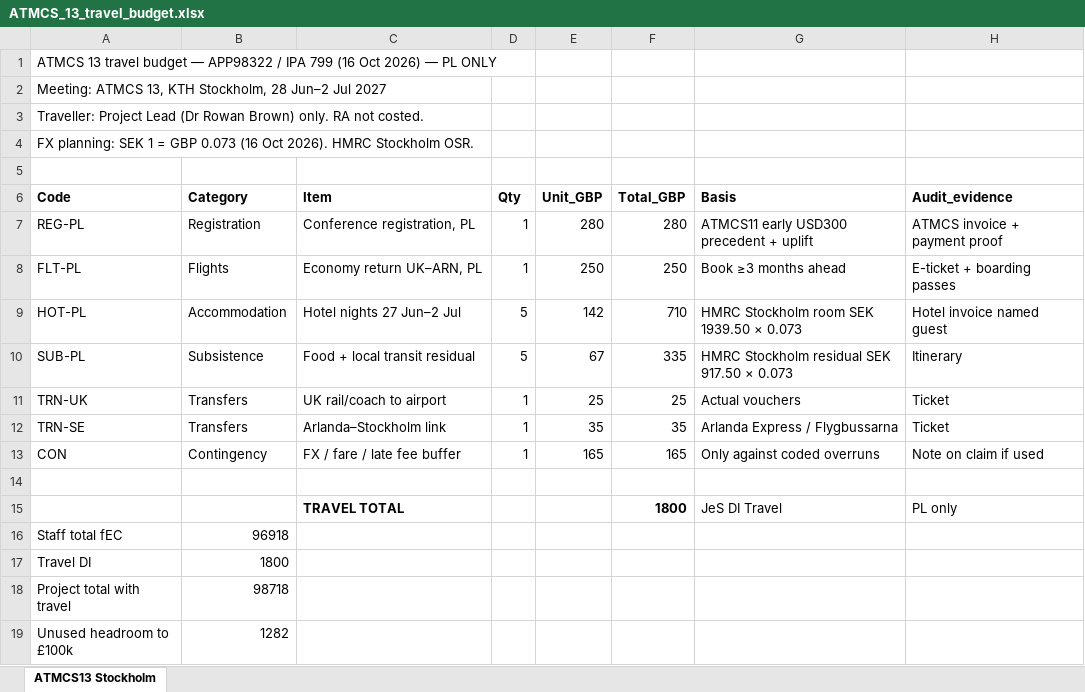
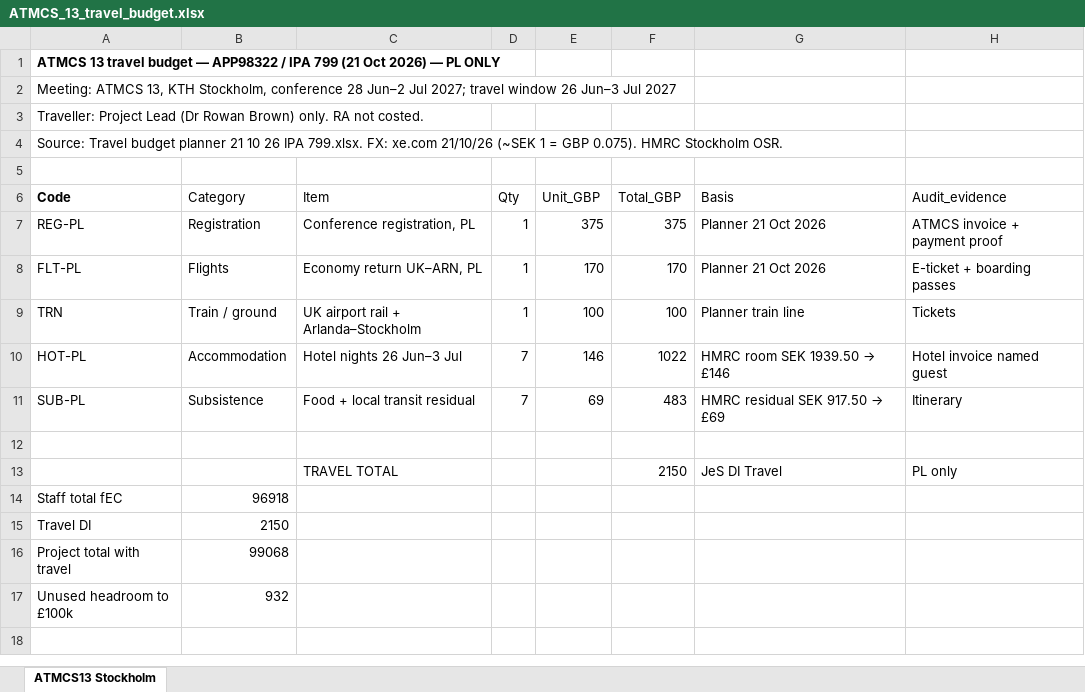
Before and after one commit to AroundInteger/Football-TDA, an Excel workbook: 08_current/grant/live/Costs/ATMCS_13_travel_budget.xlsx, sheet ATMCS13 Stockholm, drawn as a sheet; values as stored, in another font and other column widths than the file's, no borders; removed rows and columns are numbered as before the commit, all else as after; the diff names each change by its address in the sheet, - before the commit and + after, or states it on an @@ line.

```diff
--- a/08_current/grant/live/Costs/ATMCS_13_travel_budget.xlsx (sheet ATMCS13 Stockholm)
+++ b/08_current/grant/live/Costs/ATMCS_13_travel_budget.xlsx (sheet ATMCS13 Stockholm)
-A1 (Code): …IPA 799 (16 Oct 2026)…
+A1 (Code): …IPA 799 (21 Oct 2026)…
-A1 bold: off
+A1 bold: on
-A2 (Code): …KTH Stockholm, 28 Jun–2 Jul 2027
+A2 (Code): …KTH Stockholm, conference 28 Jun–2 Jul 2027; travel window 26 Jun–3 Jul 2027
-A4 (Code): FX planning: SEK 1 = GBP 0.073 (16 Oct 2026). HMRC Stockholm…
+A4 (Code): Source: Travel budget planner 21 10 26 IPA 799.xlsx. FX: xe.com 21/10/26 (~SEK 1 = GBP 0.075). HMRC Stockholm…
-B6:H6 bold: on
+B6:H6 bold: off
-E7 (Unit_GBP): 280
+E7 (Unit_GBP): 375
-F7 (Total_GBP): 280
+F7 (Total_GBP): 375
-G7 (Basis): ATMCS11 early USD300 precedent + uplift
+G7 (Basis): Planner 21 Oct 2026
-E8 (Unit_GBP): 250
+E8 (Unit_GBP): 170
-F8 (Total_GBP): 250
+F8 (Total_GBP): 170
-G8 (Basis): Book ≥3 months ahead
+G8 (Basis): Planner 21 Oct 2026
+row 9: TRN | Train / ground | UK airport rail + Arlanda–Stockholm | 1 | 100 | 100 | Planner train line | Tickets
-C10 (Item): Hotel nights 27 Jun–2 Jul
+C10 (Item): Hotel nights 26 Jun–3 Jul
-D10:D11 (Qty): 5
+D10:D11 (Qty): 7
-E10 (Unit_GBP): 142
+E10 (Unit_GBP): 146
-F10 (Total_GBP): 710
+F10 (Total_GBP): 1022
@@ G10 (Basis): HMRC Stockholm room SEK 1939.50 × 0.073 → HMRC room SEK 1939.50 → £146 @@
-E11 (Unit_GBP): 67
+E11 (Unit_GBP): 69
-F11 (Total_GBP): 335
+F11 (Total_GBP): 483
@@ G11 (Basis): HMRC Stockholm residual SEK 917.50 × 0.073 → HMRC residual SEK 917.50 → £69 @@
-row 11: TRN-UK | Transfers | UK rail/coach to airport | 1 | 25 | 25 | Actual vouchers | Ticket
-row 12: TRN-SE | Transfers | Arlanda–Stockholm link | 1 | 35 | 35 | Arlanda Express / Flygbussarna | Ticket
-row 13: CON | Contingency | FX / fare / late fee buffer | 1 | 165 | 165 | Only against coded overruns | Note on claim if used
-C13 bold: on
+C13 bold: off
-F13 (Total_GBP): 1800
+F13 (Total_GBP): 2150
-F13 bold: on
+F13 bold: off
-B15 (Category): 1800
+B15 (Category): 2150
-B16 (Category): 98718
+B16 (Category): 99068
-B17 (Category): 1282
+B17 (Category): 932
```
Also changed, not shown: 13 other files.
